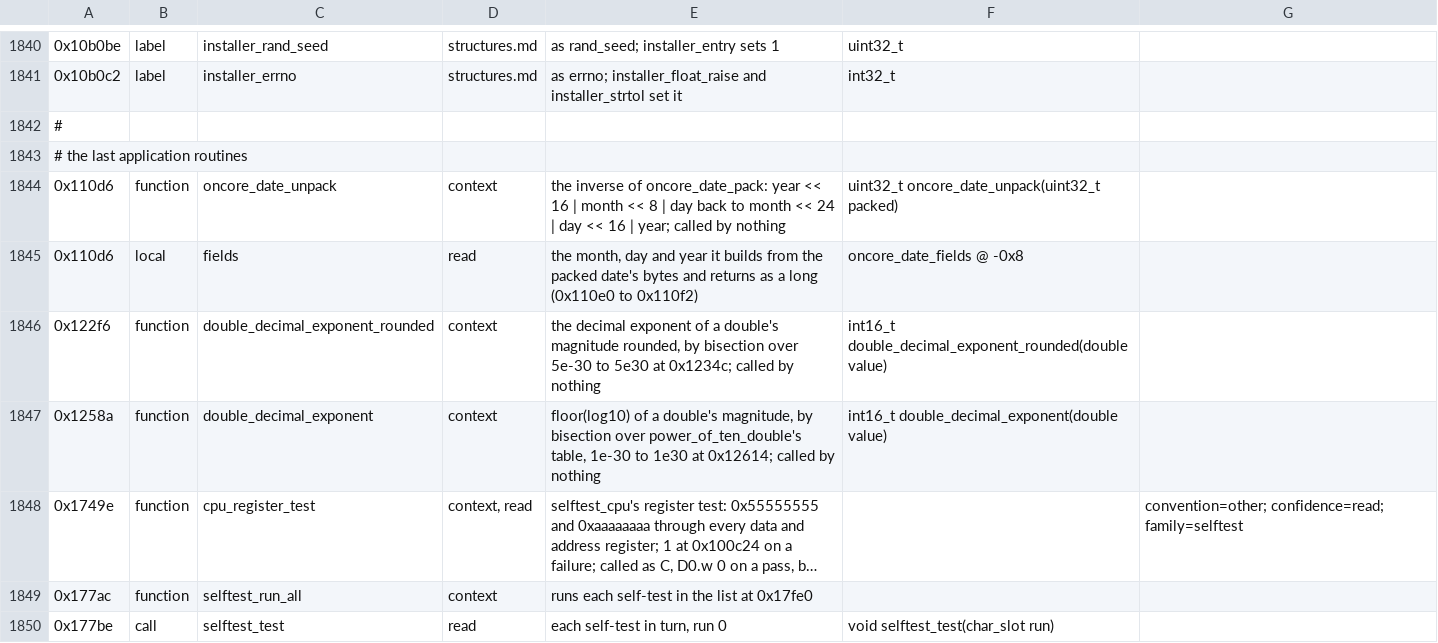
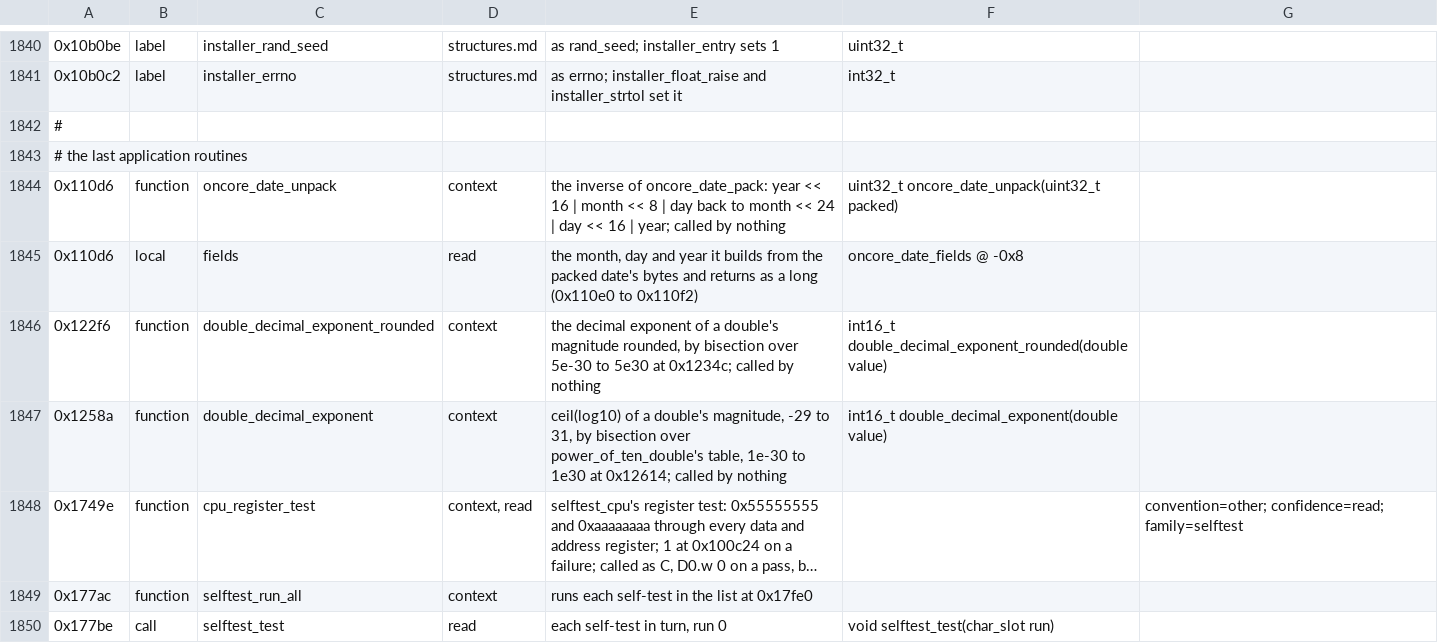
Before and after one commit to charlieh0tel/smartclock, a TSV file: tools/ghidra/names/z3805a-3543b.tsv, drawn as a sheet; only a part is shown, gaps mark what is left out; long unchanged cells end in …; the diff names each change by its address in the sheet, - before the commit and + after, or states it on an @@ line.

Commit message:
Write the decimal exponents by hand
double_decimal_exponent and double_decimal_exponent_rounded bisect a
table of powers of ten, and of five times them, by the magnitude's
words as integers; the first answers the entry above, ceil(log10), not
the floor its note said, the second the entry not above.  They share
arithmetic_power_bisect, and the five-times table, which only the
second reads, is C now; it holds 5e22 an ulp high, as the other does
1e23.  The harness gives both the entries themselves and the values
past the tables' ends.

```diff
--- a/tools/ghidra/names/z3805a-3543b.tsv
+++ b/tools/ghidra/names/z3805a-3543b.tsv
-E1847: floor(log10) of a double's magnitude, by bisection…
+E1847: ceil(log10) of a double's magnitude, -29 to 31, by bisection…
```
Also changed, not shown: 5 other files.
